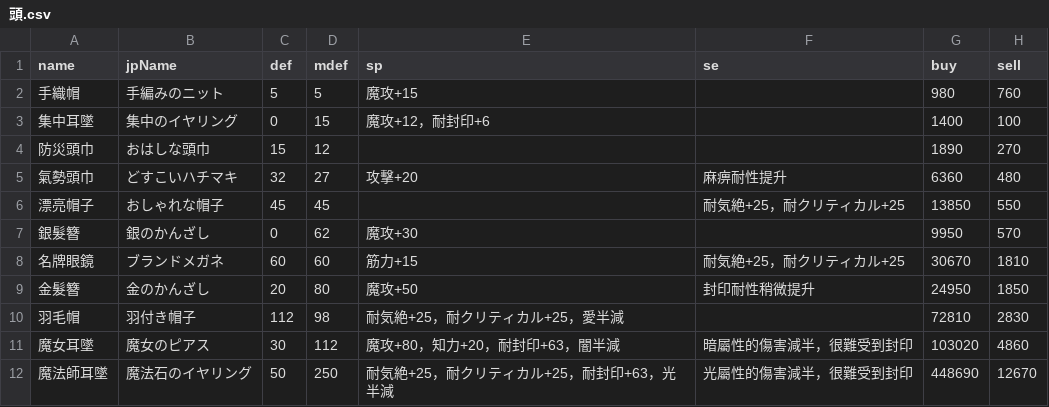
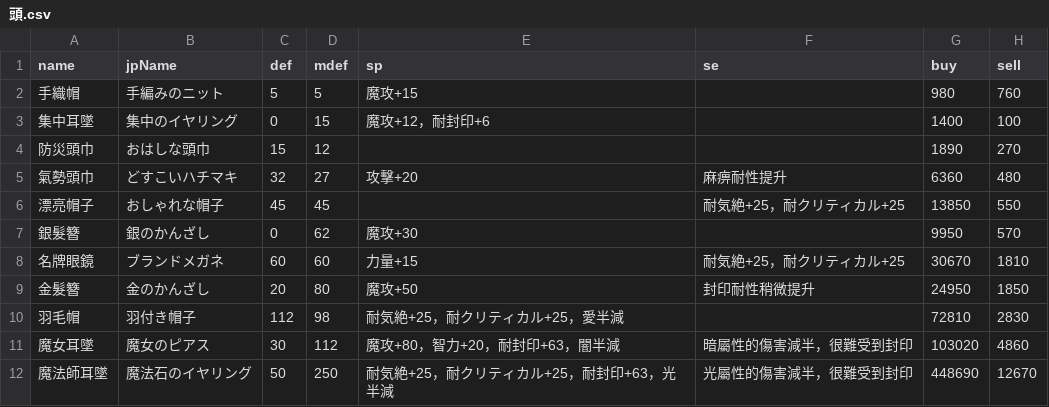
Before and after one commit to RF3wiki/RF3wiki.github.io, a CSV file: json/itemLog/新增資料夾/頭.csv, drawn as a sheet; only a part is shown; the diff names each change by its address in the sheet, - before the commit and + after, or states it on an @@ line.

```diff
--- a/json/itemLog/新增資料夾/頭.csv
+++ b/json/itemLog/新增資料夾/頭.csv
-E8 (sp): 筋力+15
+E8 (sp): 力量+15
-E11 (sp): 魔攻+80，知力+20，耐封印+63，闇半減
+E11 (sp): 魔攻+80，智力+20，耐封印+63，闇半減
```
Also changed, not shown: json/itemLog/新增資料夾/盾.csv, json/itemLog/新增資料夾/農具.csv, 35 other files.
